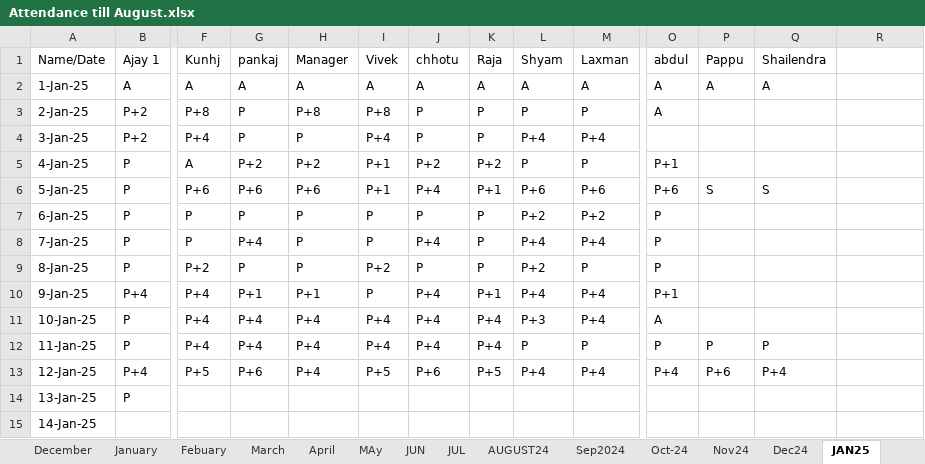
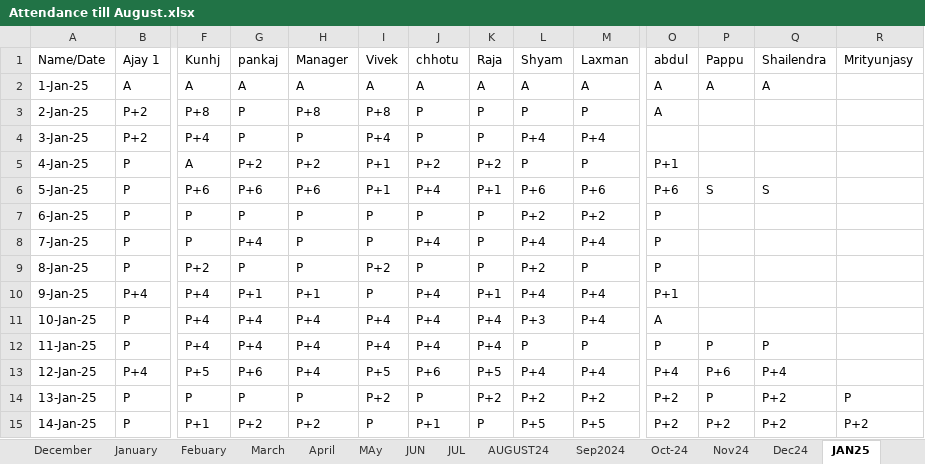
Before and after one commit to akhilesy/balaji-general-file, an Excel workbook: Fire work/NBJFS/Attendance till August.xlsx, sheet JAN25, drawn as a sheet; only a part is shown, gaps mark what is left out; values as stored, in another font and other column widths than the file's, no cell formats; the diff covers the shown part only; the diff names each change by its address in the sheet, - before the commit and + after, or states it on an @@ line.

```diff
--- a/Fire work/NBJFS/Attendance till August.xlsx (sheet JAN25)
+++ b/Fire work/NBJFS/Attendance till August.xlsx (sheet JAN25)
-R1: (empty)
+R1: Mrityunjasy
-F14: (empty)
+F14: P
-G14: (empty)
+G14: P
-H14: (empty)
+H14: P
-I14: (empty)
+I14: P+2
-J14: (empty)
+J14: P
-K14: (empty)
+K14: P+2
-L14: (empty)
+L14: P+2
-M14: (empty)
+M14: P+2
-O14:O15: (empty)
+O14:O15: P+2
-P14: (empty)
+P14: P
-Q14:Q15: (empty)
+Q14:Q15: P+2
-R14: (empty)
+R14: P
-B15: (empty)
+B15: P
-F15: (empty)
+F15: P+1
-G15: (empty)
+G15: P+2
-H15: (empty)
+H15: P+2
-I15: (empty)
+I15: P
-J15: (empty)
+J15: P+1
-K15: (empty)
+K15: P
-L15: (empty)
+L15: P+5
-M15: (empty)
+M15: P+5
-P15: (empty)
+P15: P+2
-R15: (empty)
+R15: P+2
```
Also changed, not shown: 1 added row and 338 edited cells elsewhere in this sheet, sheet Dec24, sheet Nov24, cell formats, formulas that keep their value, Fire work/Company/Basant/Billing Basant.xlsx, Fire work/Company/Fire Infra/Billing file infra.xlsx, 22 other files.
